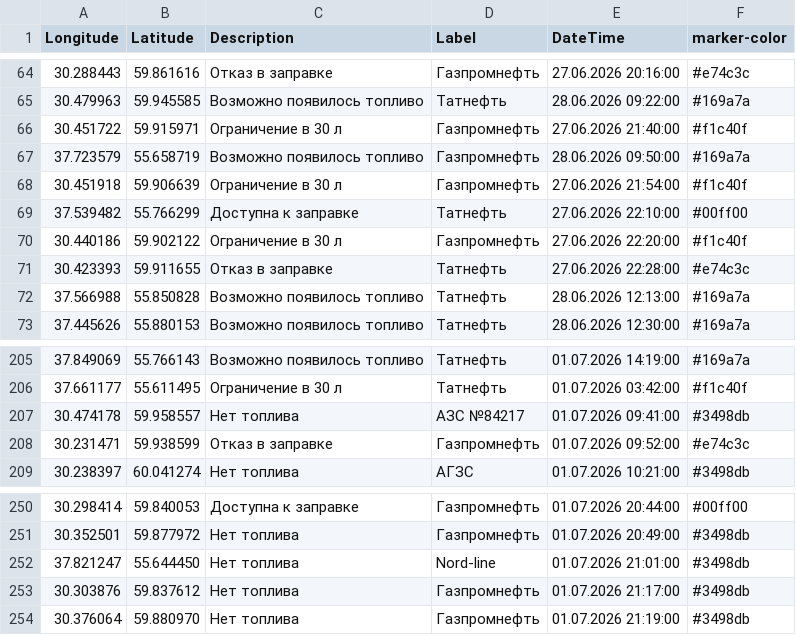
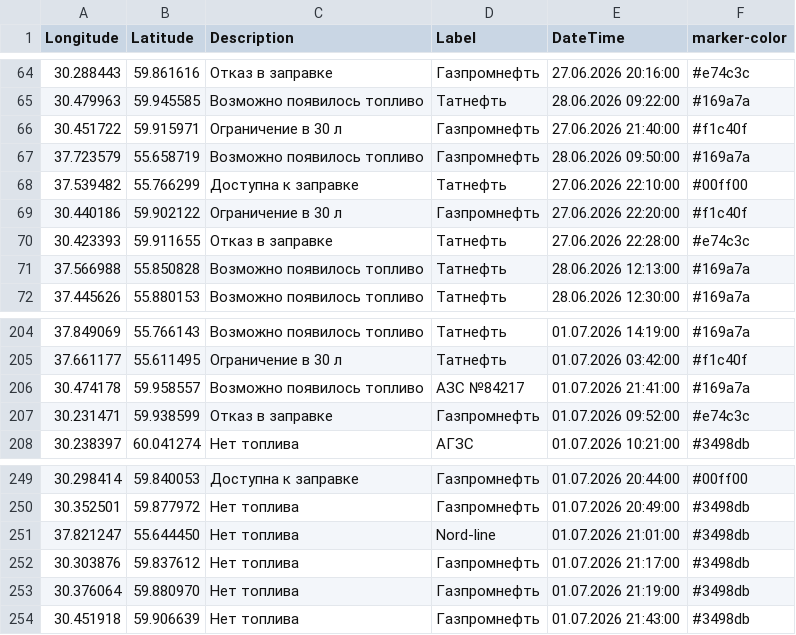
Before and after one commit to ProilKarpenko/Proil_AZS, a CSV file: data.csv, drawn as a sheet; only a part is shown, gaps mark what is left out.

Commit message:
Автоматическое обновление

```diff
--- a/data.csv
+++ b/data.csv
@@ -67,3 +67,2 @@ Longitude;Latitude;Description;Label;DateTime;marker-color
 37.723579;55.658719;Возможно появилось топливо;Газпромнефть ;28.06.2026 09:50:00;#169a7a
-30.451918;59.906639;Ограничение в 30 л ;Газпромнефть ;27.06.2026 21:54:00;#f1c40f
 37.539482;55.766299;Доступна к заправке;Татнефть;27.06.2026 22:10:00;#00ff00
@@ -206,3 +205,3 @@ Longitude;Latitude;Description;Label;DateTime;marker-color
 37.661177;55.611495;Ограничение в 30 л ;Татнефть ;01.07.2026 03:42:00;#f1c40f
-30.474178;59.958557;Нет топлива;АЗС №84217;01.07.2026 09:41:00;#3498db
+30.474178;59.958557;Возможно появилось топливо;АЗС №84217;01.07.2026 21:41:00;#169a7a
 30.231471;59.938599;Отказ в заправке;Газпромнефть ;01.07.2026 09:52:00;#e74c3c
@@ -254 +253,2 @@ Longitude;Latitude;Description;Label;DateTime;marker-color
 30.376064;59.880970;Нет топлива;Газпромнефть ;01.07.2026 21:19:00;#3498db
+30.451918;59.906639;Нет топлива;Газпромнефть ;01.07.2026 21:43:00;#3498db
```
